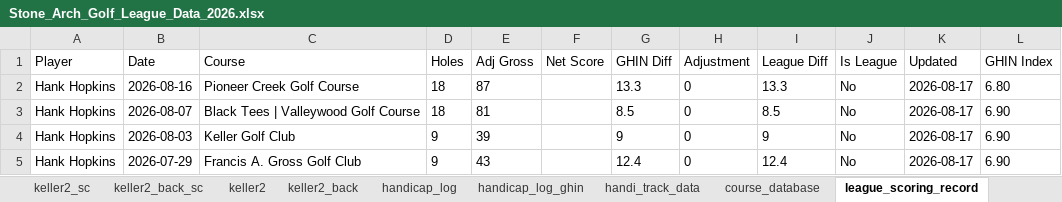
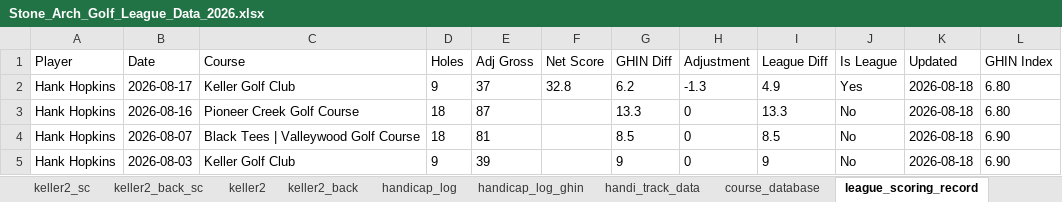
Before and after one commit to hankhopkins/sagl, an Excel workbook: data/Stone_Arch_Golf_League_Data_2026.xlsx, sheet league_scoring_record, drawn as a sheet; only a part is shown; values as stored, in another font and other column widths than the file's, no borders; the diff covers the shown part only; the diff names each change by its address in the sheet, - before the commit and + after, or states it on an @@ line.

```diff
--- a/data/Stone_Arch_Golf_League_Data_2026.xlsx (sheet league_scoring_record)
+++ b/data/Stone_Arch_Golf_League_Data_2026.xlsx (sheet league_scoring_record)
-B2 (Date): 2026-08-16
+B2 (Date): 2026-08-17
-C2 (Course): Pioneer Creek Golf Course
+C2 (Course): Keller Golf Club
-D2 (Holes): 18
+D2 (Holes): 9
-E2 (Adj Gross): 87
+E2 (Adj Gross): 37
-F2 (Net Score): (empty)
+F2 (Net Score): 32.8
-G2 (GHIN Diff): 13.3
+G2 (GHIN Diff): 6.2
-H2 (Adjustment): 0
+H2 (Adjustment): -1.3
-I2 (League Diff): 13.3
+I2 (League Diff): 4.9
-J2 (Is League): No
+J2 (Is League): Yes
-K2:K5 (Updated): 2026-08-17
+K2:K5 (Updated): 2026-08-18
-B3 (Date): 2026-08-07
+B3 (Date): 2026-08-16
-C3 (Course): Black Tees | Valleywood Golf Course
+C3 (Course): Pioneer Creek Golf Course
-E3 (Adj Gross): 81
+E3 (Adj Gross): 87
-G3 (GHIN Diff): 8.5
+G3 (GHIN Diff): 13.3
-I3 (League Diff): 8.5
+I3 (League Diff): 13.3
-L3 (GHIN Index): 6.90
+L3 (GHIN Index): 6.80
-B4 (Date): 2026-08-03
+B4 (Date): 2026-08-07
-C4 (Course): Keller Golf Club
+C4 (Course): Black Tees | Valleywood Golf Course
-D4 (Holes): 9
+D4 (Holes): 18
-E4 (Adj Gross): 39
+E4 (Adj Gross): 81
-G4 (GHIN Diff): 9
+G4 (GHIN Diff): 8.5
-I4 (League Diff): 9
+I4 (League Diff): 8.5
-B5 (Date): 2026-07-29
+B5 (Date): 2026-08-03
-C5 (Course): Francis A. Gross Golf Club
+C5 (Course): Keller Golf Club
-E5 (Adj Gross): 43
+E5 (Adj Gross): 39
-G5 (GHIN Diff): 12.4
+G5 (GHIN Diff): 9
-I5 (League Diff): 12.4
+I5 (League Diff): 9
```
Also changed, not shown: 557 edited cells elsewhere in this sheet, sheet keller2, sheet handicap_log_ghin, sheet handicap_log, sheet individual, sheet individual_s2, sheet handi_track_data, 21 more sheets, 1 other file.
